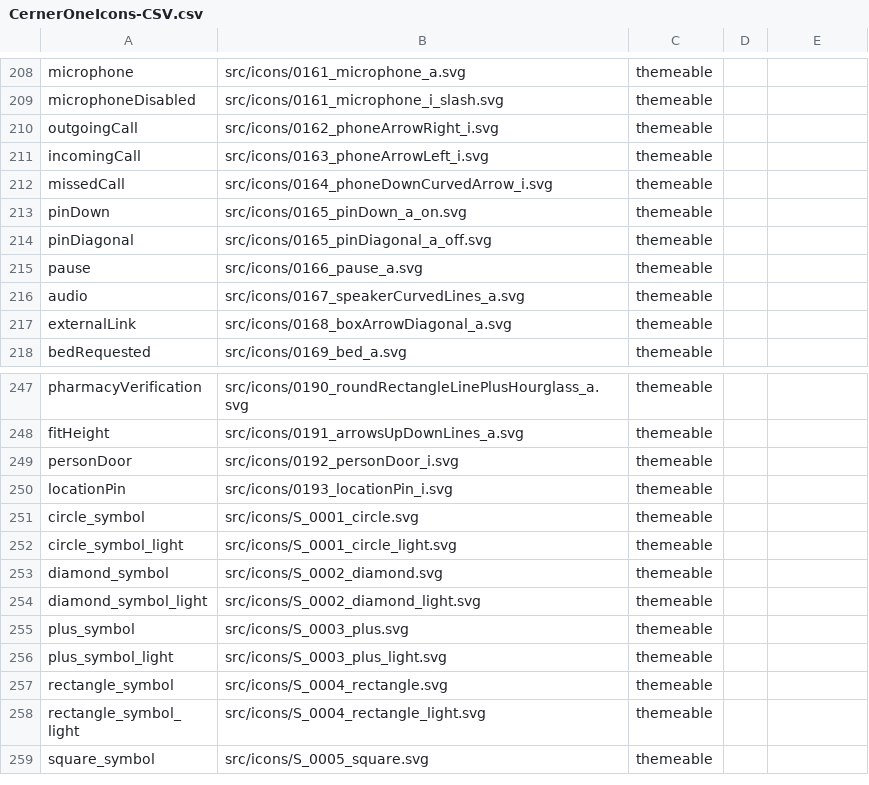
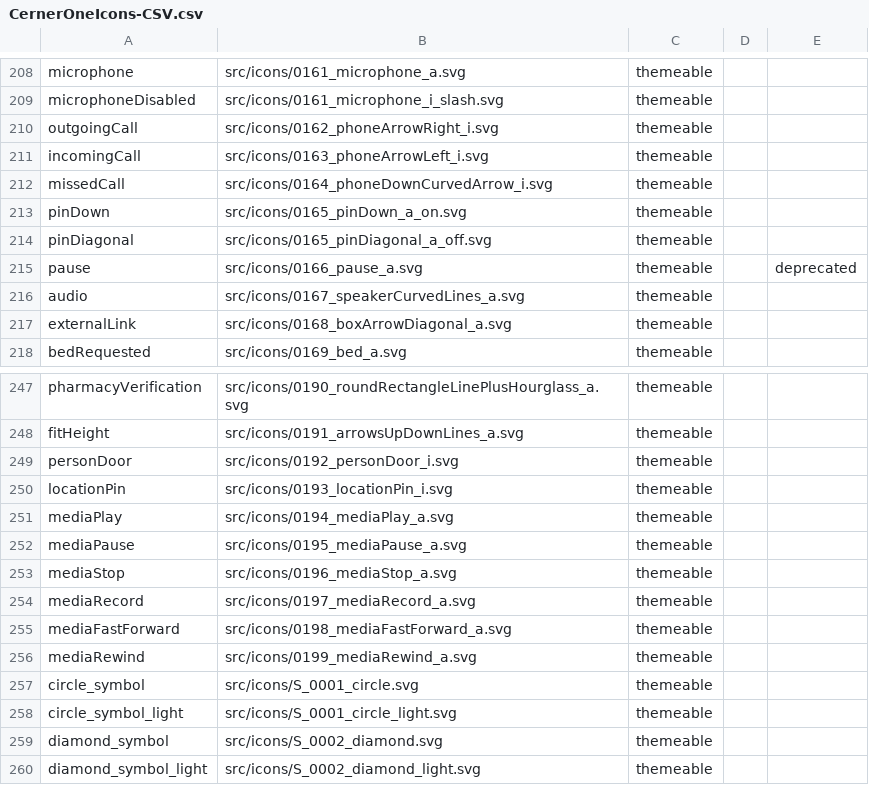
Before and after one commit to oracle-samples/one-cerner-style-icons, a CSV file: src/CernerOneIcons-CSV.csv, drawn as a sheet; only a part is shown, gaps mark what is left out; the shorter side is filled out with more unchanged rows.

Commit message:
Adding media player icons
Original pause icon is now deprecated.

Signed-off-by: jeremyfuksa <hello@orangefla.me>

```diff
--- a/src/CernerOneIcons-CSV.csv
+++ b/src/CernerOneIcons-CSV.csv
@@ -214,3 +214,3 @@ pinDown,src/icons/0165_pinDown_a_on.svg,themeable ,,
 pinDiagonal,src/icons/0165_pinDiagonal_a_off.svg,themeable ,,
-pause,src/icons/0166_pause_a.svg,themeable ,,
+pause,src/icons/0166_pause_a.svg,themeable ,,deprecated
 audio,src/icons/0167_speakerCurvedLines_a.svg,themeable ,,
@@ -250,2 +250,8 @@ personDoor,src/icons/0192_personDoor_i.svg,themeable ,,
 locationPin,src/icons/0193_locationPin_i.svg,themeable ,,
+mediaPlay,src/icons/0194_mediaPlay_a.svg,themeable ,,
+mediaPause,src/icons/0195_mediaPause_a.svg,themeable ,,
+mediaStop,src/icons/0196_mediaStop_a.svg,themeable ,,
+mediaRecord,src/icons/0197_mediaRecord_a.svg,themeable ,,
+mediaFastForward,src/icons/0198_mediaFastForward_a.svg,themeable ,,
+mediaRewind,src/icons/0199_mediaRewind_a.svg,themeable ,,
 circle_symbol,src/icons/S_0001_circle.svg,themeable ,,
```
Also changed, not shown: 8 other files.
